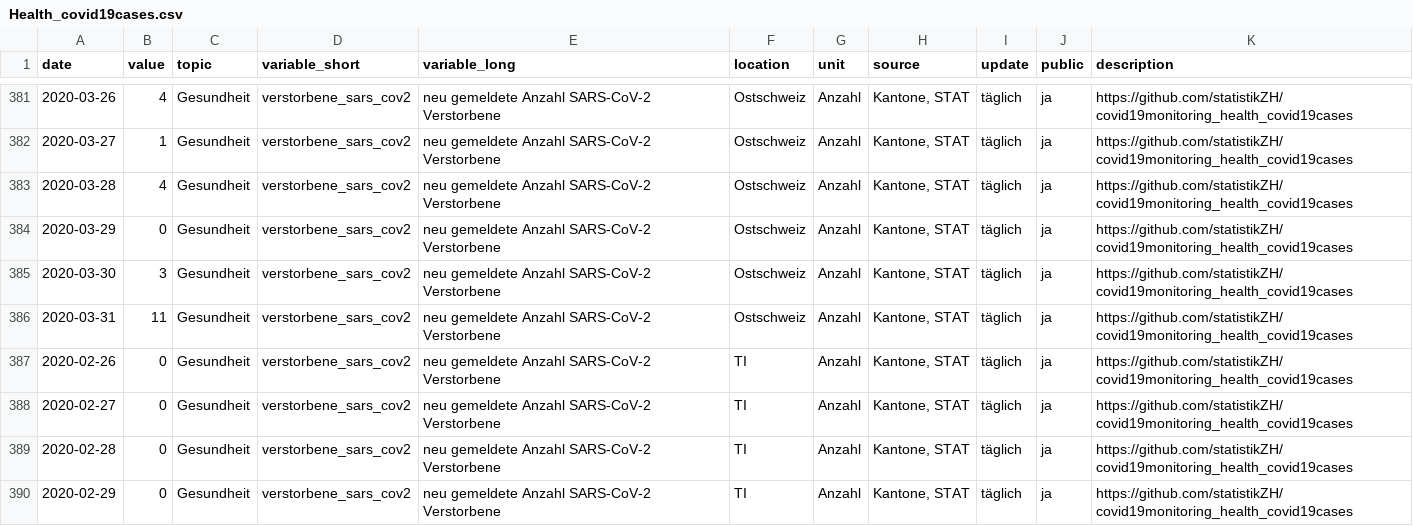
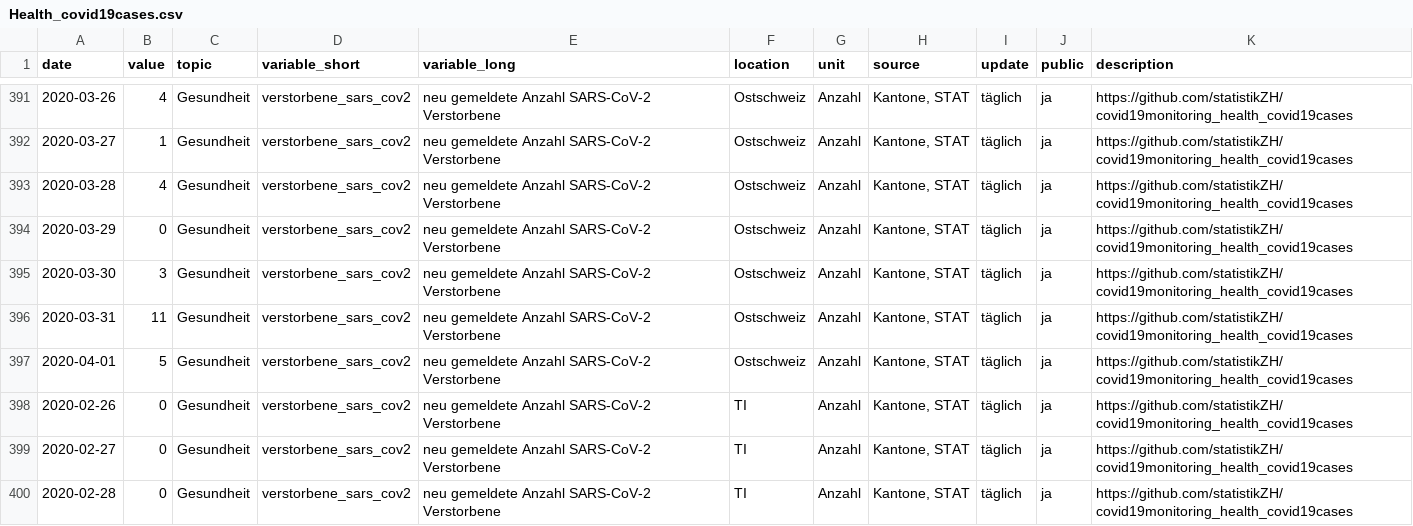
Before and after one commit to statistikZH/covid19monitoring_health_covid19cases, a CSV file: Health_covid19cases.csv, drawn as a sheet; only a part is shown, gaps mark what is left out; the shorter side is filled out with more unchanged rows; the diff covers the shown part only; the diff names each change by its address in the sheet, - before the commit and + after, or states it on an @@ line.

```diff
--- a/Health_covid19cases.csv
+++ b/Health_covid19cases.csv
+row 397: 2020-04-01 | 5 | Gesundheit | verstorbene_sars_cov2 | neu gemeldete Anzahl SARS-CoV-2 Verstorbene | Ostschweiz | Anzahl | Kantone, STAT | täglich | ja | https://github.com/statistikZH/covid19monitoring_health_covid19cases
```
Also changed, not shown: 15 added rows elsewhere in this file, 1 other file.
